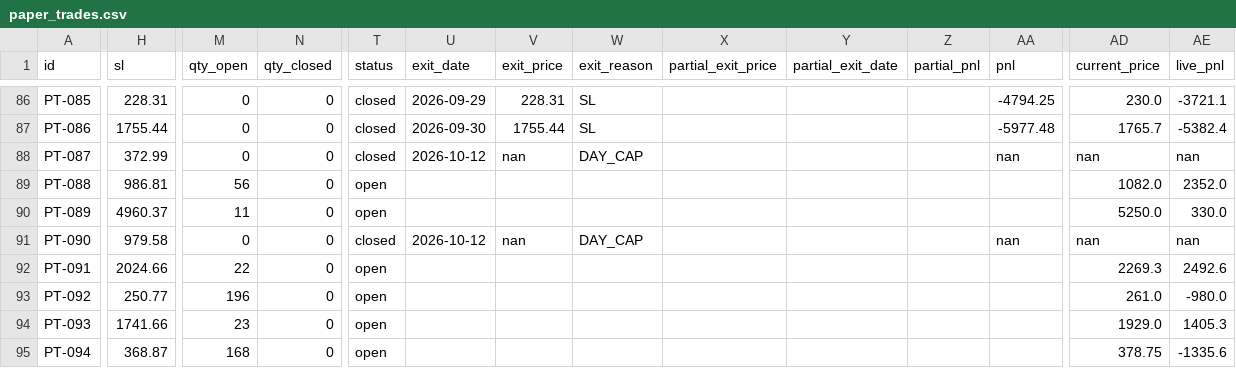
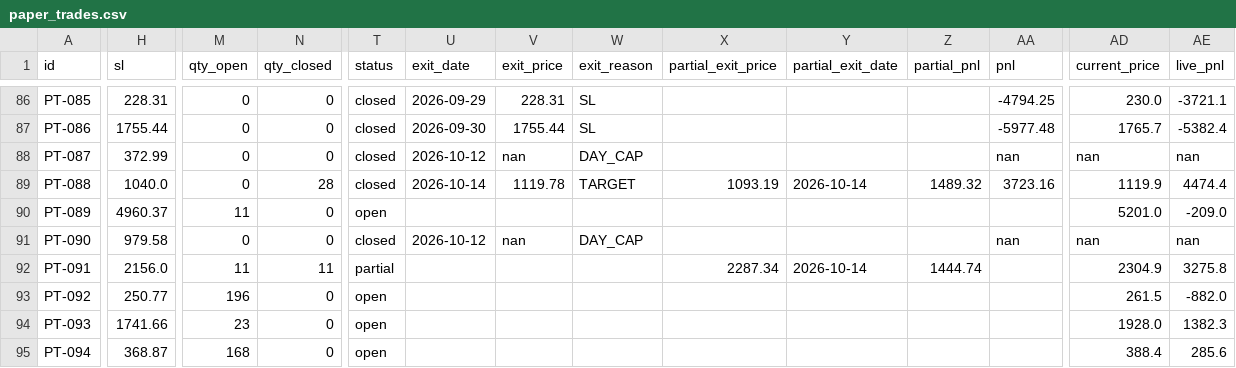
Before and after one commit to saisravanpalvaye/trading-bot-v2, a CSV file: paper_trades.csv, drawn as a sheet; only a part is shown, gaps mark what is left out; the diff covers the shown part only; the diff names each change by its address in the sheet, - before the commit and + after, or states it on an @@ line.

```diff
--- a/paper_trades.csv
+++ b/paper_trades.csv
-H89 (sl): 986.81
+H89 (sl): 1040.0
-M89 (qty_open): 56
+M89 (qty_open): 0
-N89 (qty_closed): 0
+N89 (qty_closed): 28
-T89 (status): open
+T89 (status): closed
-U89 (exit_date): (empty)
+U89 (exit_date): 2026-10-14
-V89 (exit_price): (empty)
+V89 (exit_price): 1119.78
-W89 (exit_reason): (empty)
+W89 (exit_reason): TARGET
-X89 (partial_exit_price): (empty)
+X89 (partial_exit_price): 1093.19
-Y89 (partial_exit_date): (empty)
+Y89 (partial_exit_date): 2026-10-14
-Z89 (partial_pnl): (empty)
+Z89 (partial_pnl): 1489.32
-AA89 (pnl): (empty)
+AA89 (pnl): 3723.16
-AD89 (current_price): 1082.0
+AD89 (current_price): 1119.9
-AE89 (live_pnl): 2352.0
+AE89 (live_pnl): 4474.4
-AD90 (current_price): 5250.0
+AD90 (current_price): 5201.0
-AE90 (live_pnl): 330.0
+AE90 (live_pnl): -209.0
-H92 (sl): 2024.66
+H92 (sl): 2156.0
-M92 (qty_open): 22
+M92 (qty_open): 11
-N92 (qty_closed): 0
+N92 (qty_closed): 11
-T92 (status): open
+T92 (status): partial
-X92 (partial_exit_price): (empty)
+X92 (partial_exit_price): 2287.34
-Y92 (partial_exit_date): (empty)
+Y92 (partial_exit_date): 2026-10-14
-Z92 (partial_pnl): (empty)
+Z92 (partial_pnl): 1444.74
-AD92 (current_price): 2269.3
+AD92 (current_price): 2304.9
-AE92 (live_pnl): 2492.6
+AE92 (live_pnl): 3275.8
-AD93 (current_price): 261.0
+AD93 (current_price): 261.5
-AE93 (live_pnl): -980.0
+AE93 (live_pnl): -882.0
-AD94 (current_price): 1929.0
+AD94 (current_price): 1928.0
-AE94 (live_pnl): 1405.3
+AE94 (live_pnl): 1382.3
-AD95 (current_price): 378.75
+AD95 (current_price): 388.4
-AE95 (live_pnl): -1335.6
+AE95 (live_pnl): 285.6
```
Also changed, not shown: 2 edited cells elsewhere in this file, trade_log.csv.
